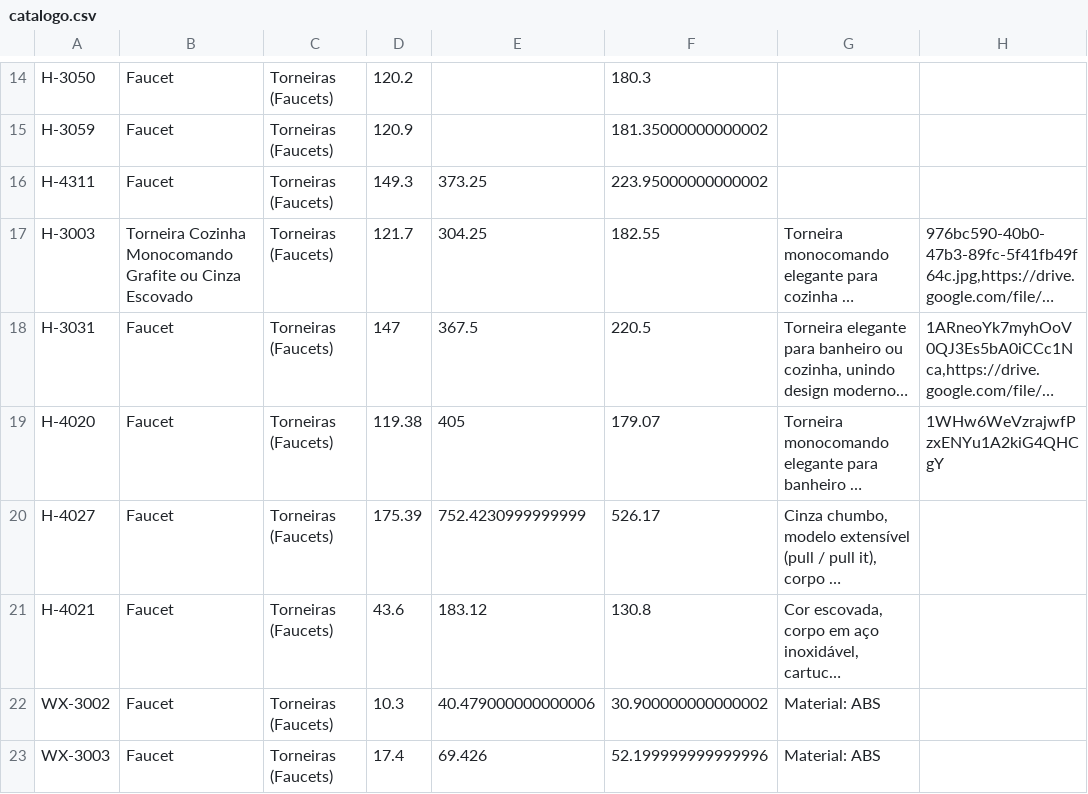
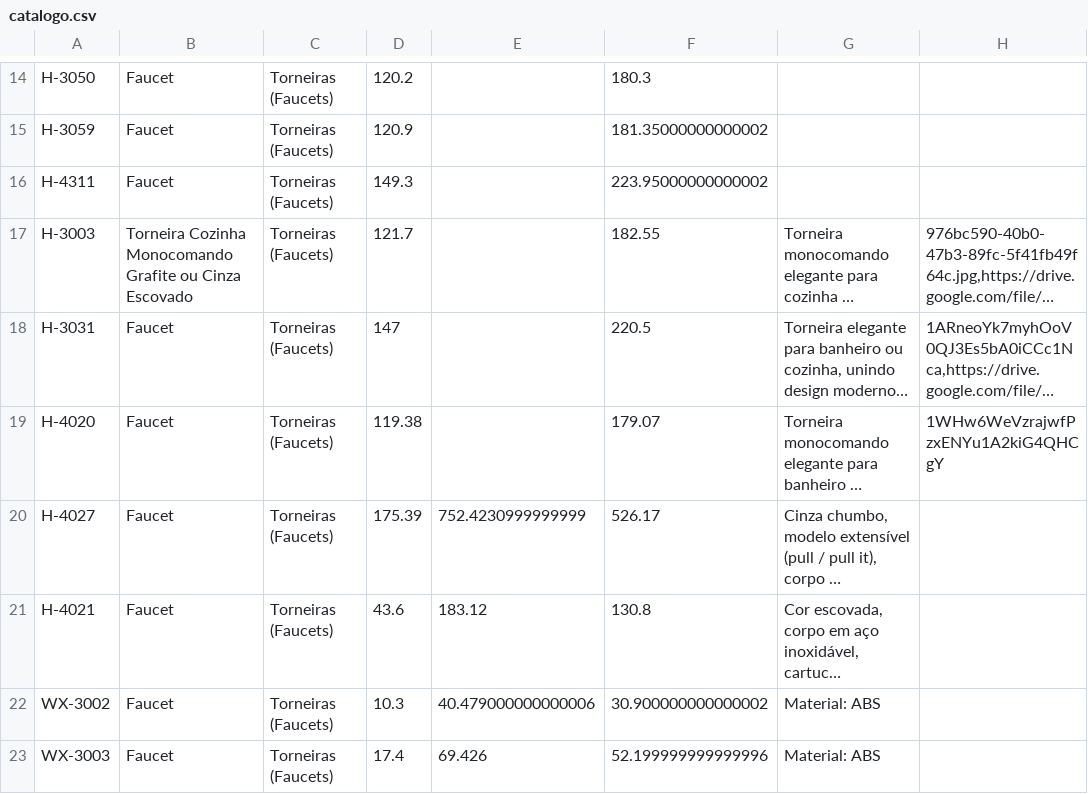
Before and after one commit to joaolucasbdealmeida-code/achados-catalogo-data, a CSV file: catalogo.csv, drawn as a sheet; only a part is shown, gaps mark what is left out; long unchanged cells end in …; the diff names each change by its address in the sheet, - before the commit and + after, or states it on an @@ line.

Commit message:
Atualizando catálogo via Apps Script - 2026-08-12T20:56:41.608Z

```diff
--- a/catalogo.csv
+++ b/catalogo.csv
-E16: 373.25
+E16: (empty)
-E17: 304.25
+E17: (empty)
-E18: 367.5
+E18: (empty)
-E19: 405
+E19: (empty)
```
